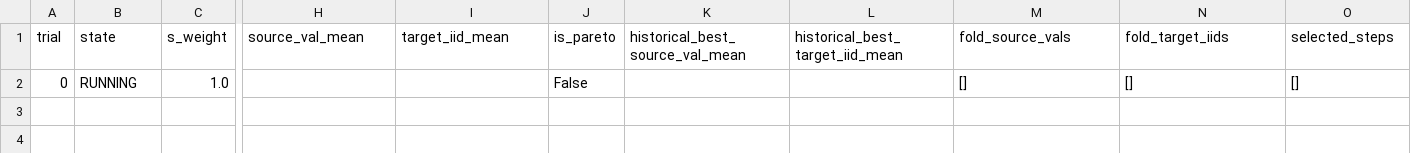
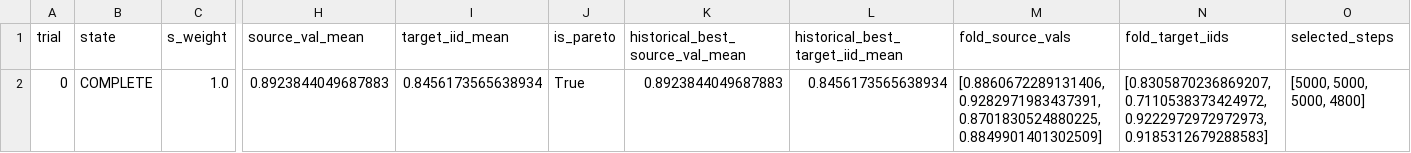
Before and after one commit to r97993346-design/DCCL-3Source-DomainNet, a CSV file: condcov_rd_crossdomain_constant1e5_optuna_motpe_20261128/OfficeHome/all_trials.csv, drawn as a sheet; only a part is shown, gaps mark what is left out; the diff names each change by its address in the sheet, - before the commit and + after, or states it on an @@ line.

```diff
--- a/condcov_rd_crossdomain_constant1e5_optuna_motpe_20261128/OfficeHome/all_trials.csv
+++ b/condcov_rd_crossdomain_constant1e5_optuna_motpe_20261128/OfficeHome/all_trials.csv
-B2 (state): RUNNING
+B2 (state): COMPLETE
-H2 (source_val_mean): (empty)
+H2 (source_val_mean): 0.8923844049687883
-I2 (target_iid_mean): (empty)
+I2 (target_iid_mean): 0.8456173565638934
-J2 (is_pareto): False
+J2 (is_pareto): True
-K2 (historical_best_source_val_mean): (empty)
+K2 (historical_best_source_val_mean): 0.8923844049687883
-L2 (historical_best_target_iid_mean): (empty)
+L2 (historical_best_target_iid_mean): 0.8456173565638934
-M2 (fold_source_vals): []
+M2 (fold_source_vals): [0.8860672289131406, 0.9282971983437391, 0.8701830524880225, 0.8849901401302509]
-N2 (fold_target_iids): []
+N2 (fold_target_iids): [0.8305870236869207, 0.7110538373424972, 0.9222972972972973, 0.9185312679288583]
-O2 (selected_steps): []
+O2 (selected_steps): [5000, 5000, 5000, 4800]
```
Also changed, not shown: condcov_rd_crossdomain_constant1e5_optuna_motpe_20261128/OfficeHome/pareto_front.csv, 12 other files.
